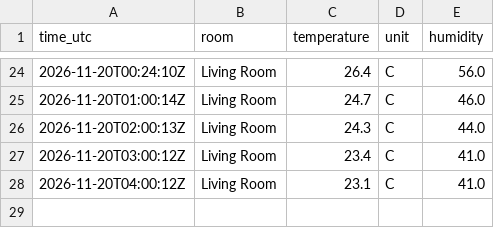
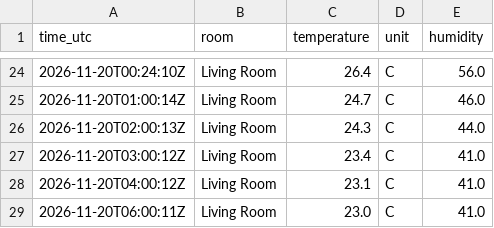
Before and after one commit to EidenGarcia/homepod-climate-log, a CSV file: readings.csv, drawn as a sheet; only a part is shown, gaps mark what is left out.

```diff
--- a/readings.csv
+++ b/readings.csv
@@ -28 +28,2 @@ time_utc,room,temperature,unit,humidity
 2026-11-20T04:00:12Z,Living Room,23.1,C,41.0
+2026-11-20T06:00:11Z,Living Room,23.0,C,41.0
```
